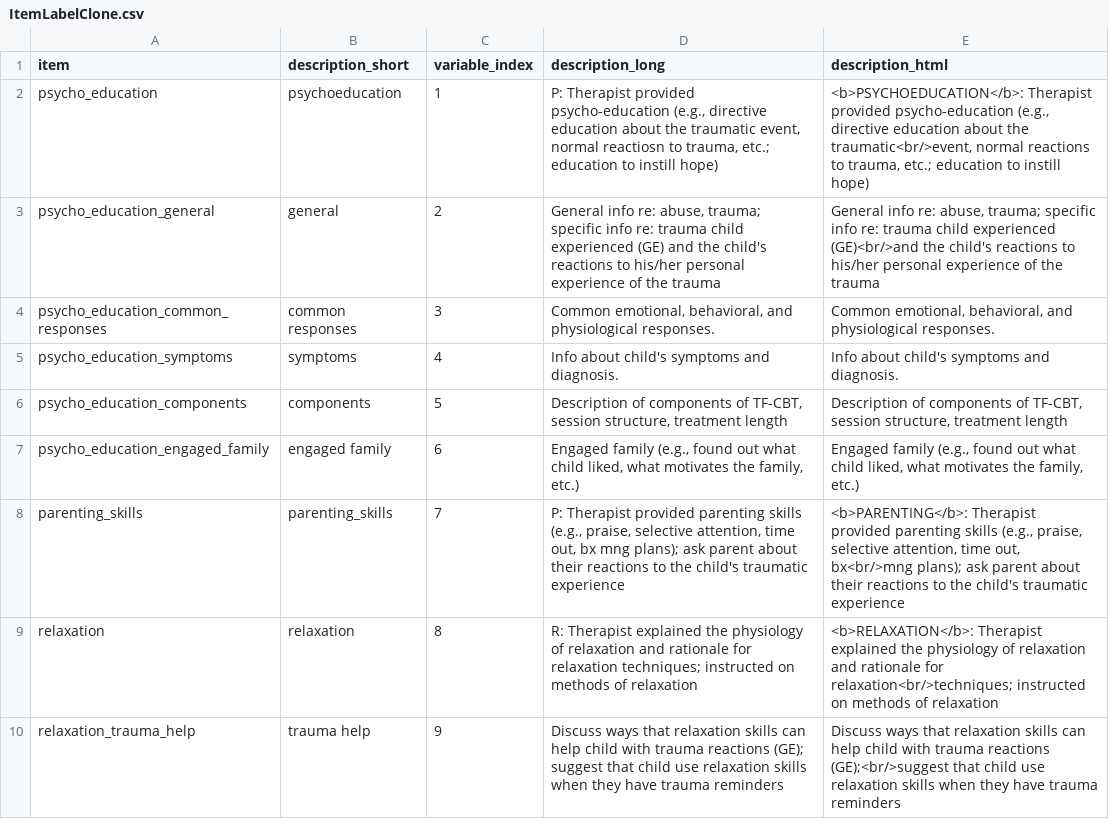
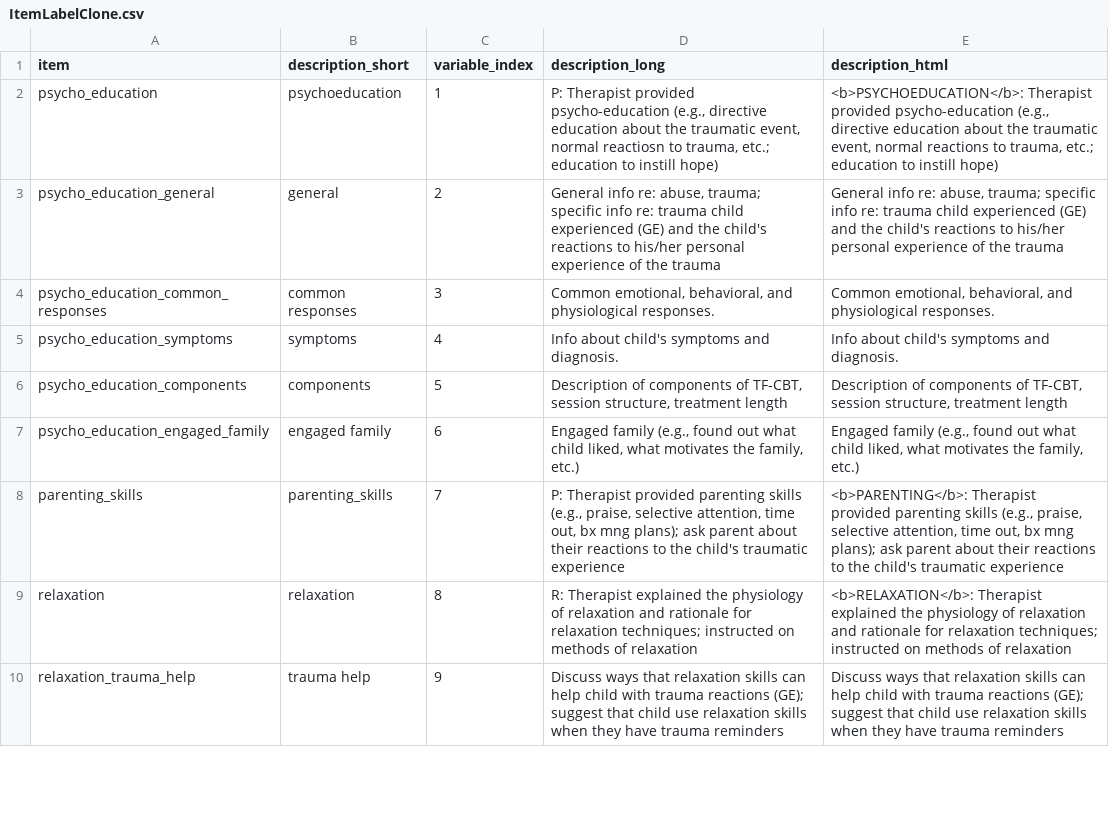
Before and after one commit to OuhscBbmc/TfcbtPublic, a CSV file: DataPhiFree/Raw/ItemLabelClone.csv, drawn as a sheet; only a part is shown; the diff covers the shown part only.

```diff
--- a/DataPhiFree/Raw/ItemLabelClone.csv
+++ b/DataPhiFree/Raw/ItemLabelClone.csv
@@ -1,4 +1,4 @@
 "item","description_short","variable_index","description_long","description_html"
-"psycho_education","psychoeducation",1,"P: Therapist provided psycho-education (e.g., directive education about the traumatic event, normal reactiosn to trauma, etc.; education to instill hope)","<b>PSYCHOEDUCATION</b>: Therapist provided psycho-education (e.g., directive education about the traumatic<br/>event, normal reactions to trauma, etc.; education to instill hope)"
-"psycho_education_general","general",2,"General info re: abuse, trauma; specific info re: trauma child experienced (GE) and the child's reactions to his/her personal experience of the trauma","General info re: abuse, trauma; specific info re: trauma child experienced (GE)<br/>and the child's reactions to his/her personal experience of the trauma"
+"psycho_education","psychoeducation",1,"P: Therapist provided psycho-education (e.g., directive education about the traumatic event, normal reactiosn to trauma, etc.; education to instill hope)","<b>PSYCHOEDUCATION</b>: Therapist provided psycho-education (e.g., directive education about the traumatic event, normal reactions to trauma, etc.; education to instill hope)"
+"psycho_education_general","general",2,"General info re: abuse, trauma; specific info re: trauma child experienced (GE) and the child's reactions to his/her personal experience of the trauma","General info re: abuse, trauma; specific info re: trauma child experienced (GE) and the child's reactions to his/her personal experience of the trauma"
 "psycho_education_common_responses","common responses",3,"Common emotional, behavioral, and physiological responses.","Common emotional, behavioral, and physiological responses."
@@ -7,4 +7,4 @@
 "psycho_education_engaged_family","engaged family",6,"Engaged family (e.g., found out what child liked, what motivates the family, etc.)","Engaged family (e.g., found out what child liked, what motivates the family, etc.)"
-"parenting_skills","parenting_skills",7,"P: Therapist provided parenting skills (e.g., praise, selective attention, time out, bx mng plans); ask parent about their reactions to the child's traumatic experience","<b>PARENTING</b>: Therapist provided parenting skills (e.g., praise, selective attention, time out, bx<br/>mng plans); ask parent about their reactions to the child's traumatic experience"
-"relaxation","relaxation",8,"R: Therapist explained the physiology of relaxation and rationale for relaxation techniques; instructed on methods of relaxation","<b>RELAXATION</b>: Therapist explained the physiology of relaxation and rationale for relaxation<br/>techniques; instructed on methods of relaxation"
-"relaxation_trauma_help","trauma help",9,"Discuss ways that relaxation skills can help child with trauma reactions (GE); suggest that child use relaxation skills when they have trauma reminders","Discuss ways that relaxation skills can help child with trauma reactions (GE);<br/>suggest that child use relaxation skills when they have trauma reminders"
+"parenting_skills","parenting_skills",7,"P: Therapist provided parenting skills (e.g., praise, selective attention, time out, bx mng plans); ask parent about their reactions to the child's traumatic experience","<b>PARENTING</b>: Therapist provided parenting skills (e.g., praise, selective attention, time out, bx mng plans); ask parent about their reactions to the child's traumatic experience"
+"relaxation","relaxation",8,"R: Therapist explained the physiology of relaxation and rationale for relaxation techniques; instructed on methods of relaxation","<b>RELAXATION</b>: Therapist explained the physiology of relaxation and rationale for relaxation techniques; instructed on methods of relaxation"
+"relaxation_trauma_help","trauma help",9,"Discuss ways that relaxation skills can help child with trauma reactions (GE); suggest that child use relaxation skills when they have trauma reminders","Discuss ways that relaxation skills can help child with trauma reactions (GE); suggest that child use relaxation skills when they have trauma reminders"
```
Also changed, not shown: 6 edited cells elsewhere in this file, Shiny/TherapistProgress/DataPhiFree/ItemProgress.csv, Shiny/TherapistProgress/DataPhiFree/SessionSurvey.csv, 1 other file.
